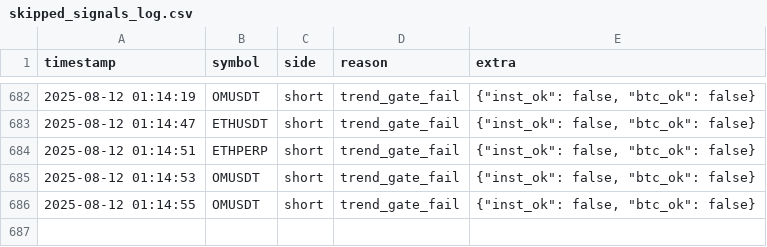
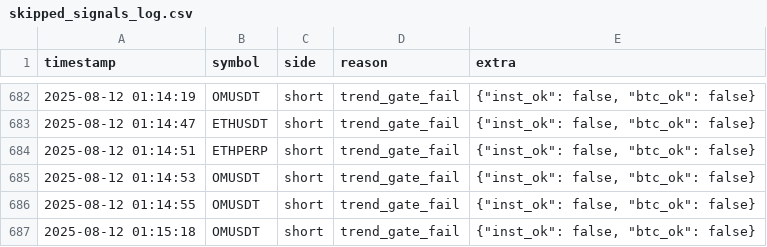
Before and after one commit to brybarrett/crypto-signals, a CSV file: skipped_signals_log.csv, drawn as a sheet; only a part is shown, gaps mark what is left out.

Commit message:
append skipped OMUSDT short (trend_gate_fail)

```diff
--- a/skipped_signals_log.csv
+++ b/skipped_signals_log.csv
@@ -686 +686,2 @@ timestamp,symbol,side,reason,extra
 2025-08-12 01:14:55,OMUSDT,short,trend_gate_fail,"{""inst_ok"": false, ""btc_ok"": false}"
+2025-08-12 01:15:18,OMUSDT,short,trend_gate_fail,"{""inst_ok"": false, ""btc_ok"": false}"
```
